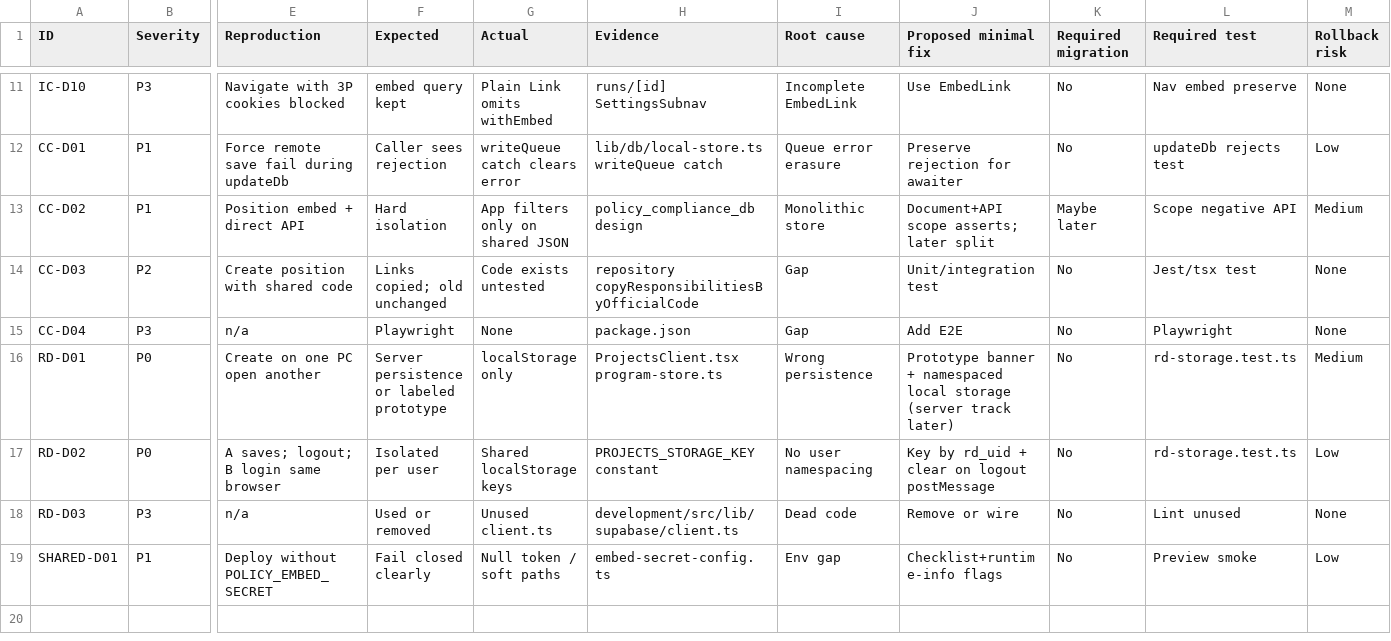
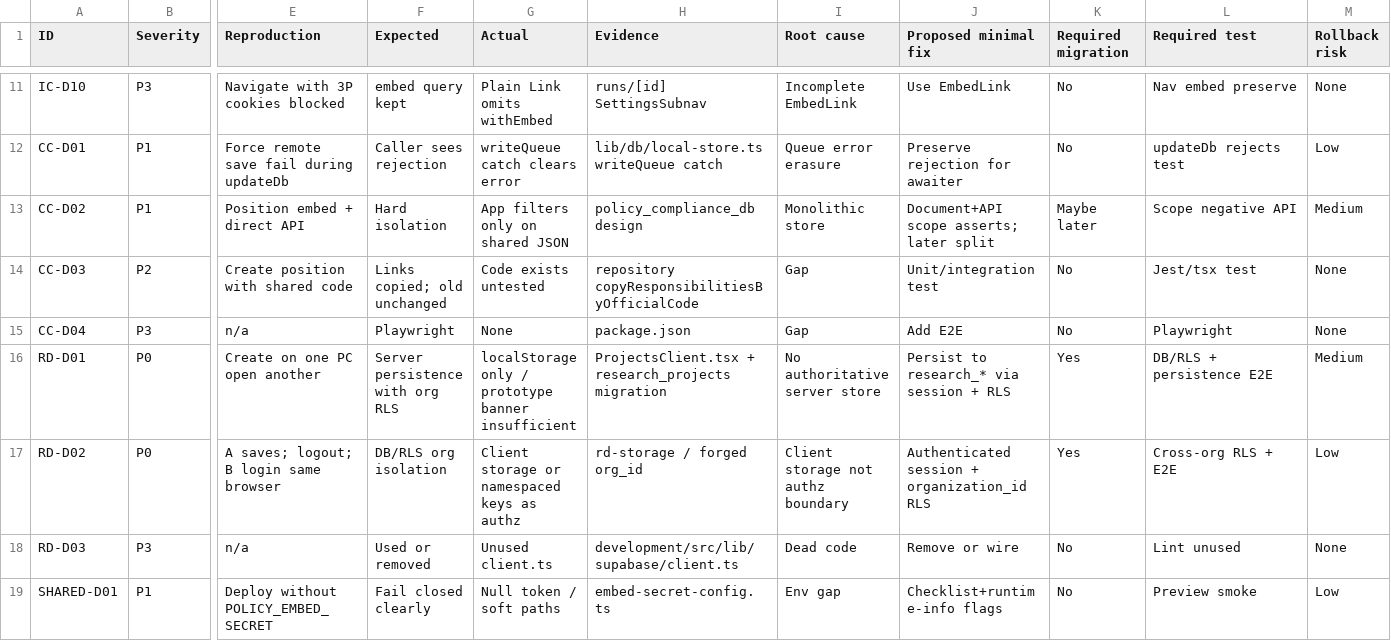
Before and after one commit to munhso-sys/bteg-platform, a CSV file: docs/prod-audit/modules/issue-register-modules.csv, drawn as a sheet; only a part is shown, gaps mark what is left out; the diff names each change by its address in the sheet, - before the commit and + after, or states it on an @@ line.

```diff
--- a/docs/prod-audit/modules/issue-register-modules.csv
+++ b/docs/prod-audit/modules/issue-register-modules.csv
-F16 (Expected): Server persistence or labeled prototype
+F16 (Expected): Server persistence with org RLS
-G16 (Actual): localStorage only
+G16 (Actual): localStorage only / prototype banner insufficient
-H16 (Evidence): ProjectsClient.tsx program-store.ts
+H16 (Evidence): ProjectsClient.tsx + research_projects migration
-I16 (Root cause): Wrong persistence
+I16 (Root cause): No authoritative server store
-J16 (Proposed minimal fix): Prototype banner + namespaced local storage (server track later)
+J16 (Proposed minimal fix): Persist to research_* via session + RLS
-K16:K17 (Required migration): No
+K16:K17 (Required migration): Yes
-L16 (Required test): rd-storage.test.ts
+L16 (Required test): DB/RLS + persistence E2E
-F17 (Expected): Isolated per user
+F17 (Expected): DB/RLS org isolation
-G17 (Actual): Shared localStorage keys
+G17 (Actual): Client storage or namespaced keys as authz
-H17 (Evidence): PROJECTS_STORAGE_KEY constant
+H17 (Evidence): rd-storage / forged org_id
-I17 (Root cause): No user namespacing
+I17 (Root cause): Client storage not authz boundary
-J17 (Proposed minimal fix): Key by rd_uid + clear on logout postMessage
+J17 (Proposed minimal fix): Authenticated session + organization_id RLS
-L17 (Required test): rd-storage.test.ts
+L17 (Required test): Cross-org RLS + E2E
```
Also changed, not shown: docs/prod-audit/issue-register.csv, 38 other files.
